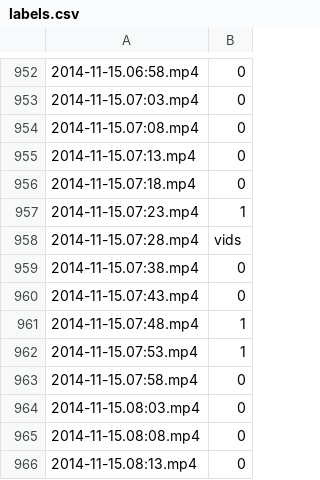
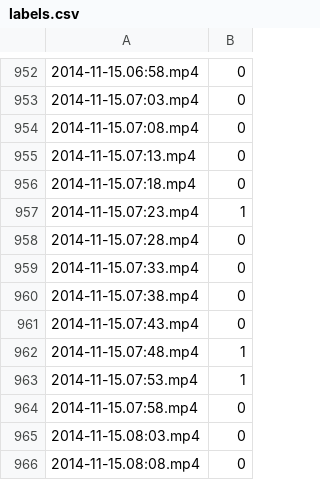
Before and after one commit to en4bz/proj4, a CSV file: labels.csv, drawn as a sheet; only a part is shown, gaps mark what is left out; the shorter side is filled out with more unchanged rows.

Commit message:
Fixed missing label

```diff
--- a/labels.csv
+++ b/labels.csv
@@ -957,3 +957,4 @@
 2014-11-15.07:23.mp4,1
-2014-11-15.07:28.mp4,vids
+2014-11-15.07:28.mp4,0
+2014-11-15.07:33.mp4,0
 2014-11-15.07:38.mp4,0
```
